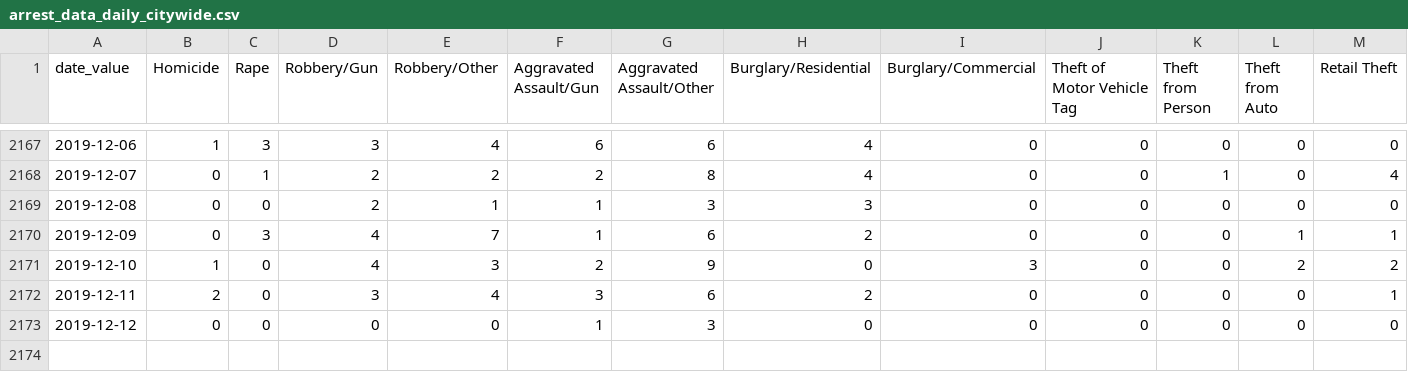
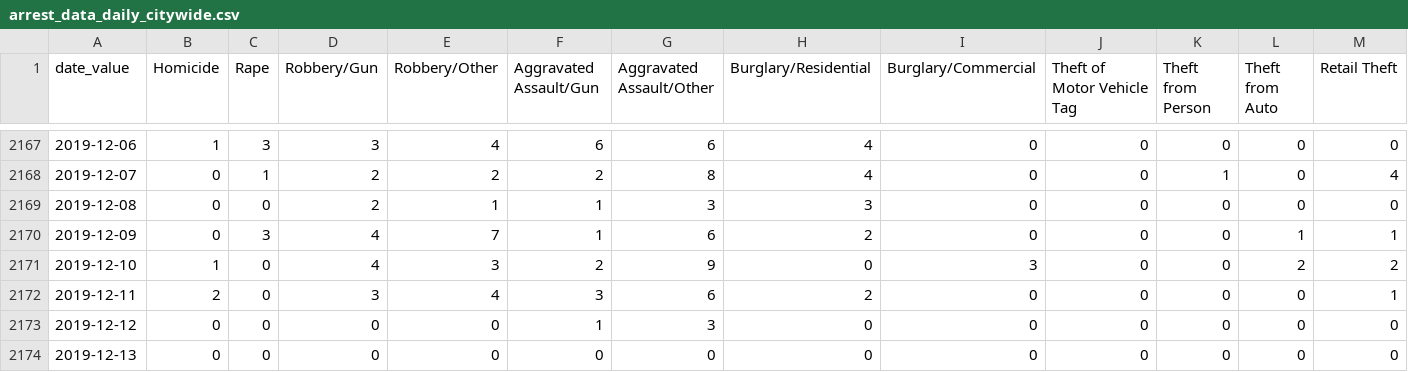
Before and after one commit to PhillyDistrictAttorneysOffice/phillydao-public-data, a CSV file: docs/data/arrest_data_daily_citywide.csv, drawn as a sheet; only a part is shown, gaps mark what is left out; rows hold the shown columns only; the diff names each change by its address in the sheet, - before the commit and + after, or states it on an @@ line.

```diff
--- a/docs/data/arrest_data_daily_citywide.csv
+++ b/docs/data/arrest_data_daily_citywide.csv
+row 2174: 2019-12-13 | 0 | 0 | 0 | 0 | 0 | 0 | 0 | 0 | 0 | 0 | 0 | 0
```
Also changed, not shown: docs/data/bail_data_daily_citywide.csv, docs/data/charges_data_daily_citywide.csv, 19 other files.
